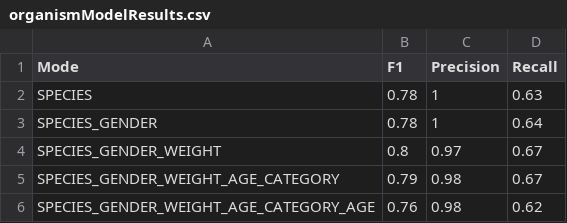
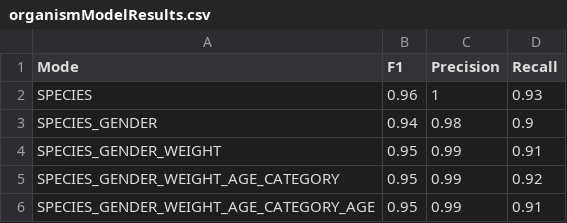
Before and after one commit to ag-sc/SCIOExtraction, a CSV file: results/organismModelResults.csv, drawn as a sheet.

```diff
--- a/results/organismModelResults.csv
+++ b/results/organismModelResults.csv
@@ -1,6 +1,6 @@
 Mode	F1	Precision	Recall
-SPECIES	0.78	1	0.63
-SPECIES_GENDER	0.78	1	0.64
-SPECIES_GENDER_WEIGHT	0.8	0.97	0.67
-SPECIES_GENDER_WEIGHT_AGE_CATEGORY	0.79	0.98	0.67
-SPECIES_GENDER_WEIGHT_AGE_CATEGORY_AGE	0.76	0.98	0.62
+SPECIES	0.96	1	0.93
+SPECIES_GENDER	0.94	0.98	0.9
+SPECIES_GENDER_WEIGHT	0.95	0.99	0.91
+SPECIES_GENDER_WEIGHT_AGE_CATEGORY	0.95	0.99	0.92
+SPECIES_GENDER_WEIGHT_AGE_CATEGORY_AGE	0.95	0.99	0.91
```
Also changed, not shown: 5 other files.
